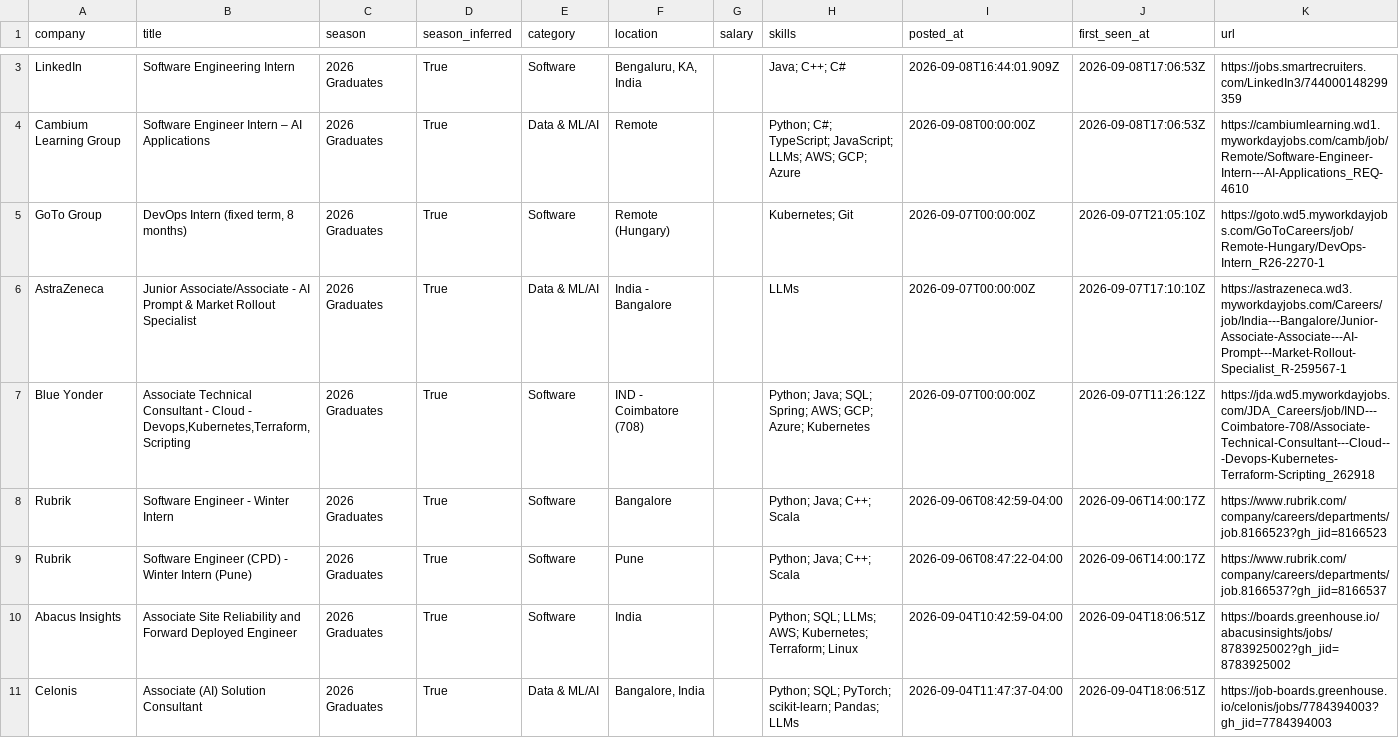
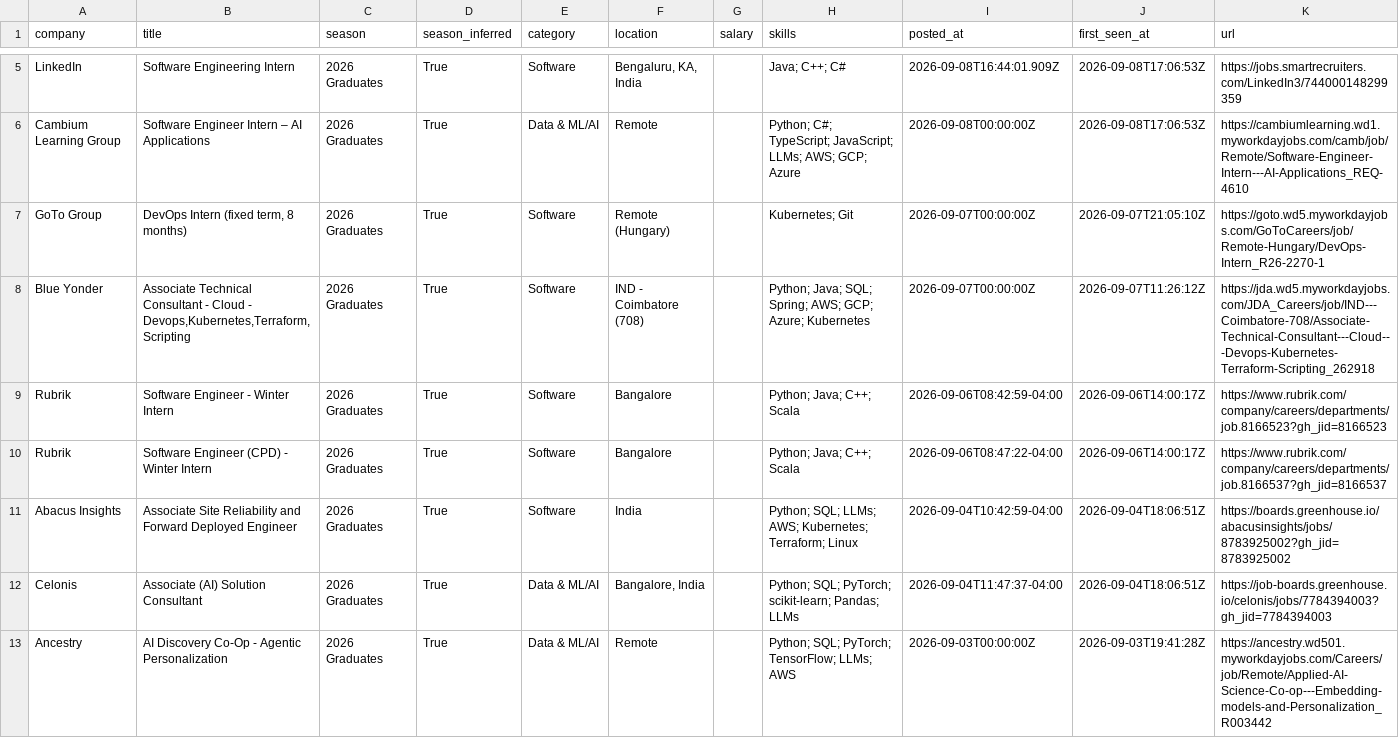
Before and after one commit to Smeerdev/Job-finder-agent, a CSV file: data/internships.csv, drawn as a sheet; only a part is shown, gaps mark what is left out; the shorter side is filled out with more unchanged rows; the diff covers the shown part only.

Commit message:
chore: update internships (2026-09-09 10:41 UTC)

```diff
--- a/data/internships.csv
+++ b/data/internships.csv
@@ -5,6 +7,5 @@ Cambium Learning Group,Software Engineer Intern – AI Applications,2026 Graduat
 GoTo Group,"DevOps Intern (fixed term, 8 months)",2026 Graduates,True,Software,Remote (Hungary),,Kubernetes; Git,2026-09-07T00:00:00Z,2026-09-07T21:05:10Z,https://goto.wd5.myworkdayjobs.com/GoToCareers/job/Remote-Hungary/DevOps-Intern_R26-2270-1
-AstraZeneca,Junior Associate/Associate - AI Prompt & Market Rollout Specialist,2026 Graduates,True,Data & ML/AI,India - Bangalore,,LLMs,2026-09-07T00:00:00Z,2026-09-07T17:10:10Z,https://astrazeneca.wd3.myworkdayjobs.com/Careers/job/India---Bangalore/Junior-Associate-Associate---AI-Prompt---Market-Rollout-Specialist_R-259567-1
 Blue Yonder,"Associate Technical Consultant - Cloud - Devops,Kubernetes,Terraform,Scripting",2026 Graduates,True,Software,IND - Coimbatore (708),,Python; Java; SQL; Spring; AWS; GCP; Azure; Kubernetes,2026-09-07T00:00:00Z,2026-09-07T11:26:12Z,https://jda.wd5.myworkdayjobs.com/JDA_Careers/job/IND---Coimbatore-708/Associate-Technical-Consultant---Cloud---Devops-Kubernetes-Terraform-Scripting_262918
 Rubrik,Software Engineer - Winter Intern,2026 Graduates,True,Software,Bangalore,,Python; Java; C++; Scala,2026-09-06T08:42:59-04:00,2026-09-06T14:00:17Z,https://www.rubrik.com/company/careers/departments/job.8166523?gh_jid=8166523
-Rubrik,Software Engineer (CPD) - Winter Intern (Pune),2026 Graduates,True,Software,Pune,,Python; Java; C++; Scala,2026-09-06T08:47:22-04:00,2026-09-06T14:00:17Z,https://www.rubrik.com/company/careers/departments/job.8166537?gh_jid=8166537
+Rubrik,Software Engineer (CPD) - Winter Intern,2026 Graduates,True,Software,Bangalore,,Python; Java; C++; Scala,2026-09-06T08:47:22-04:00,2026-09-06T14:00:17Z,https://www.rubrik.com/company/careers/departments/job.8166537?gh_jid=8166537
 Abacus Insights,Associate Site Reliability and Forward Deployed Engineer,2026 Graduates,True,Software,India,,Python; SQL; LLMs; AWS; Kubernetes; Terraform; Linux,2026-09-04T10:42:59-04:00,2026-09-04T18:06:51Z,https://boards.greenhouse.io/abacusinsights/jobs/8783925002?gh_jid=8783925002
```
Also changed, not shown: 2 added rows elsewhere in this file, 13 other files.
